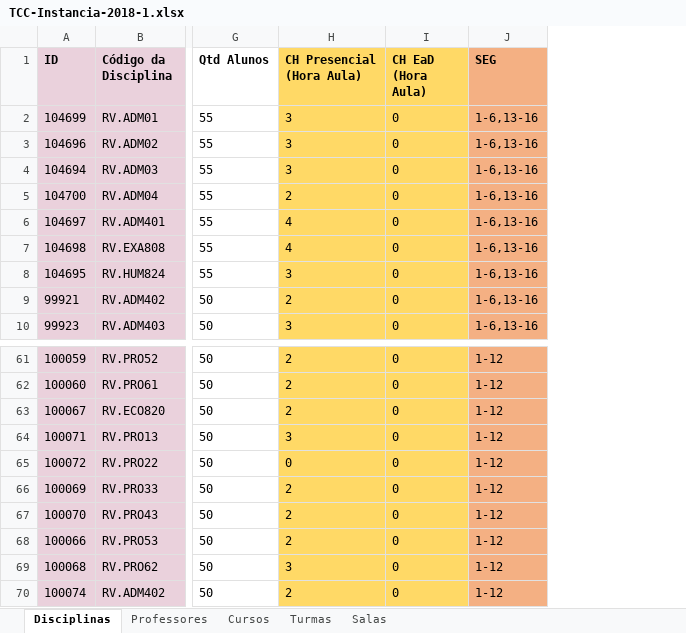
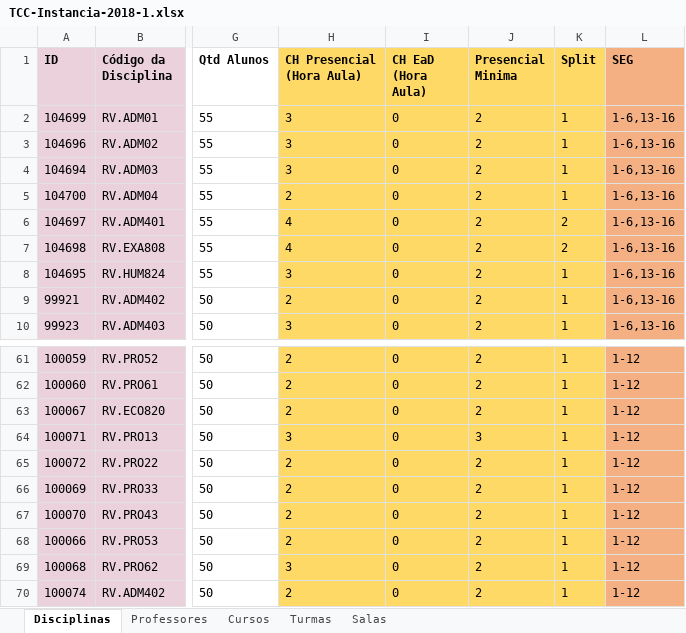
Before and after one commit to rafflezs/TCC-Heuristica, an Excel workbook: data/instancias/TCC-Instancia-2018-1.xlsx, sheet Disciplinas, drawn as a sheet; only a part is shown, gaps mark what is left out; values as stored, in another font and other column widths than the file's, no borders; charts and pictures and conditional formats not drawn; the diff names each change by its address in the sheet, - before the commit and + after, or states it on an @@ line.

```diff
--- a/data/instancias/TCC-Instancia-2018-1.xlsx (sheet Disciplinas)
+++ b/data/instancias/TCC-Instancia-2018-1.xlsx (sheet Disciplinas)
+column J (Presencial Minima), rows 2-10: all 2; rows 61-70: 2 | 2 | 2 | 3 | 2 | 2 | 2 | 2 | 2 | 2
+column K (Split), rows 2-10: 1 | 1 | 1 | 1 | 2 | 2 | 1 | 1 | 1; rows 61-70: all 1
-H65 (CH Presencial (Hora Aula)): 0
+H65 (CH Presencial (Hora Aula)): 2
```
Also changed, not shown: sheet Turmas, 49 other files.
